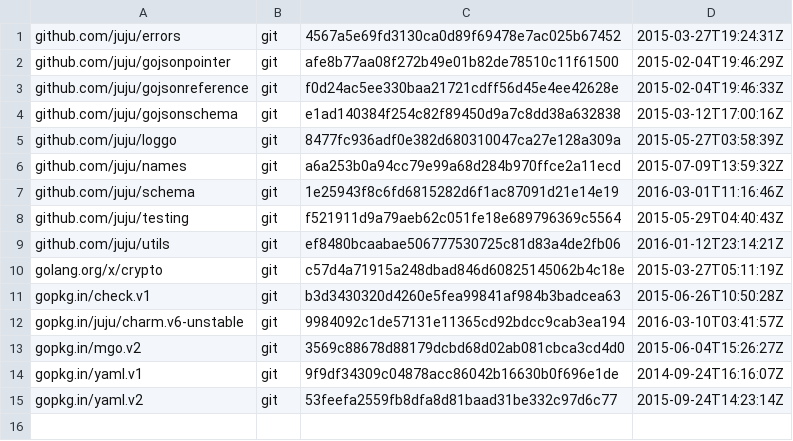
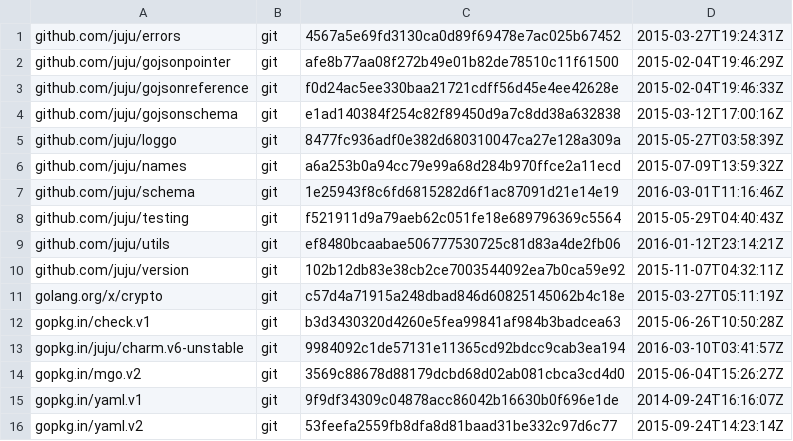
Before and after one commit to juju/bundlechanges, a TSV file: dependencies.tsv, drawn as a sheet.

Commit message:
Add missing dependency

```diff
--- a/dependencies.tsv
+++ b/dependencies.tsv
@@ -9,2 +9,3 @@ github.com/juju/testing	git	f521911d9a79aeb62c051fe18e689796369c5564	2015-05-29T
 github.com/juju/utils	git	ef8480bcaabae506777530725c81d83a4de2fb06	2016-01-12T23:14:21Z
+github.com/juju/version	git	102b12db83e38cb2ce7003544092ea7b0ca59e92	2015-11-07T04:32:11Z
 golang.org/x/crypto	git	c57d4a71915a248dbad846d60825145062b4c18e	2015-03-27T05:11:19Z
```
